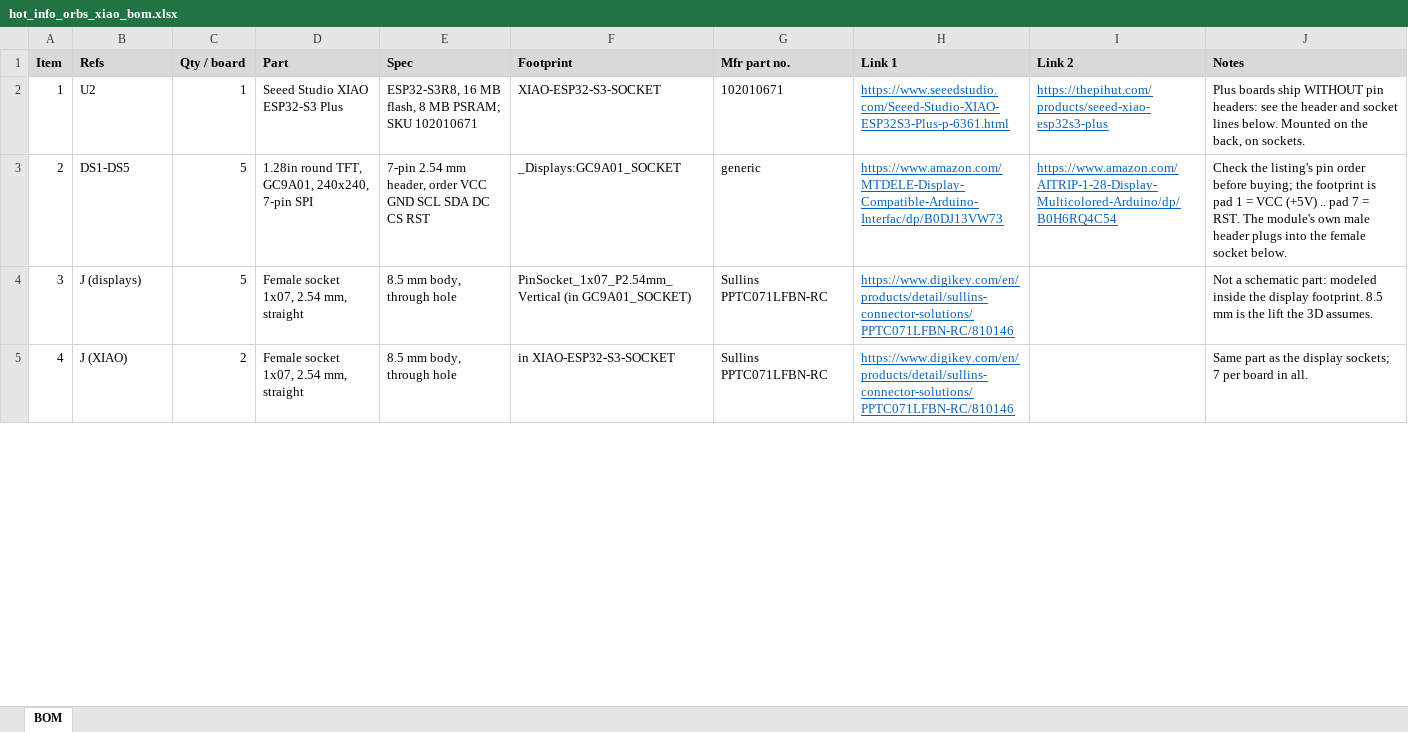
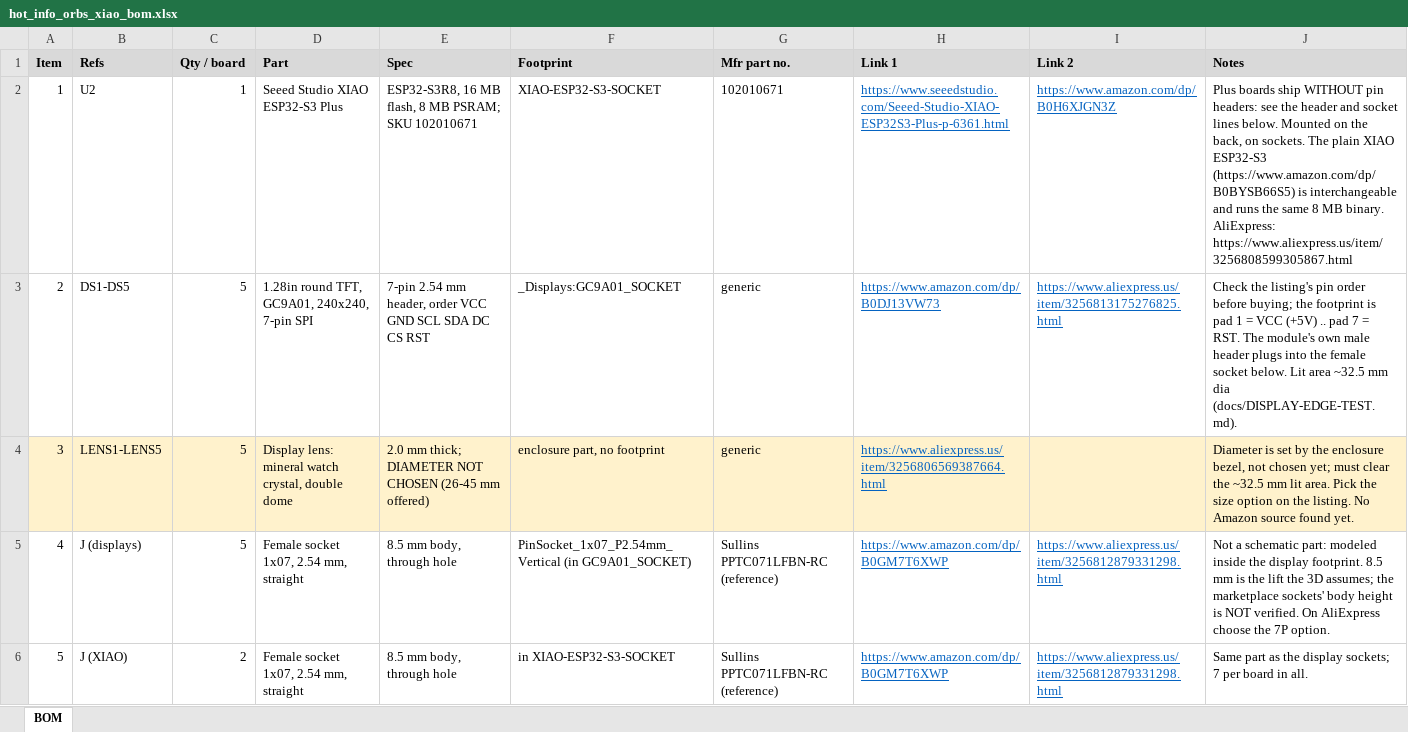
Before and after one commit to scottdube/hot-info-orbs, an Excel workbook: hardware/hot-info-orbs-xiao/bom/hot_info_orbs_xiao_bom.xlsx, sheet BOM, drawn as a sheet; only a part is shown; values as stored, in another font and other column widths than the file's, no borders; addresses are those after the commit; the diff covers the shown part only; the diff names each change by its address in the sheet, - before the commit and + after, or states it on an @@ line.

```diff
--- a/hardware/hot-info-orbs-xiao/bom/hot_info_orbs_xiao_bom.xlsx (sheet BOM)
+++ b/hardware/hot-info-orbs-xiao/bom/hot_info_orbs_xiao_bom.xlsx (sheet BOM)
-I2 (Link 2): https://thepihut.com/products/seeed-xiao-esp32s3-plus
+I2 (Link 2): https://www.amazon.com/dp/B0H6XJGN3Z
-J2 (Notes): …on sockets.
+J2 (Notes): …on sockets. The plain XIAO ESP32-S3 (https://www.amazon.com/dp/B0BYSB66S5) is interchangeable and runs the same 8 MB binary. AliExpress: https://www.aliexpress.us/item/3256808599305867.html
-H3 (Link 1): https://www.amazon.com/MTDELE-Display-Compatible-Arduino-Interfac/dp/B0DJ13VW73
+H3 (Link 1): https://www.amazon.com/dp/B0DJ13VW73
-I3 (Link 2): https://www.amazon.com/AITRIP-1-28-Display-Multicolored-Arduino/dp/B0H6RQ4C54
+I3 (Link 2): https://www.aliexpress.us/item/3256813175276825.html
-J3 (Notes): …socket below.
+J3 (Notes): …socket below. Lit area ~32.5 mm dia (docs/DISPLAY-EDGE-TEST.md).
+row 4: 3 | LENS1-LENS5 | 5 | Display lens: mineral watch crystal, double dome | 2.0 mm thick; DIAMETER NOT CHOSEN (26-45 mm offered) | enclosure part, no footprint | generic | https://www.aliexpress.us/item/3256806569387664.html |  | Diameter is set by the enclosure bezel, not chosen yet; must clear the ~32.5 mm lit area. Pick the size option on the listing. No Amazon source found yet.
@@ column A (Item) renumbered from row 5 down @@
-G5:G6 (Mfr part no.): Sullins PPTC071LFBN-RC
+G5:G6 (Mfr part no.): Sullins PPTC071LFBN-RC (reference)
-H5:H6 (Link 1): https://www.digikey.com/en/products/detail/sullins-connector-solutions/PPTC071LFBN-RC/810146
+H5:H6 (Link 1): https://www.amazon.com/dp/B0GM7T6XWP
-I5:I6 (Link 2): (empty)
+I5:I6 (Link 2): https://www.aliexpress.us/item/3256812879331298.html
-J5 (Notes): …the 3D assumes.
+J5 (Notes): …the 3D assumes; the marketplace sockets' body height is NOT verified. On AliExpress choose the 7P option.
```
Also changed, not shown: 22 edited cells and cell formats elsewhere in this sheet, 2 other files.
